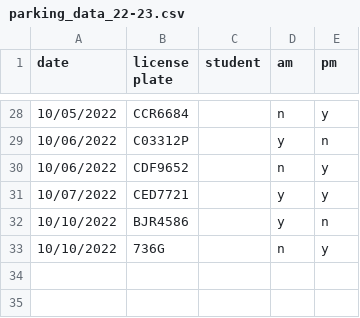
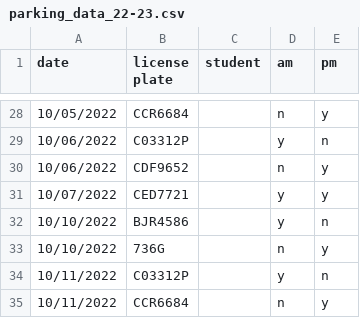
Before and after one commit to cds30895/Parking-Tracker, a CSV file: parking_data_22-23.csv, drawn as a sheet; only a part is shown, gaps mark what is left out; the diff names each change by its address in the sheet, - before the commit and + after, or states it on an @@ line.

Commit message:
data entry

```diff
--- a/parking_data_22-23.csv
+++ b/parking_data_22-23.csv
+row 34: 10/11/2022 | C03312P |  | y | n
+row 35: 10/11/2022 | CCR6684 |  | n | y
```
